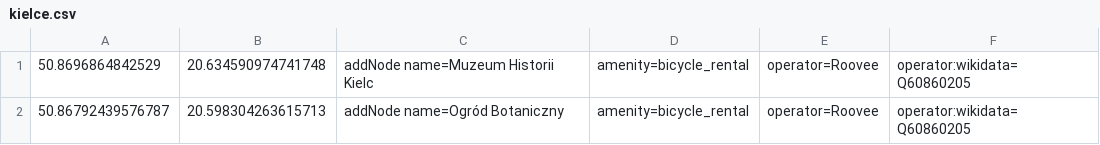
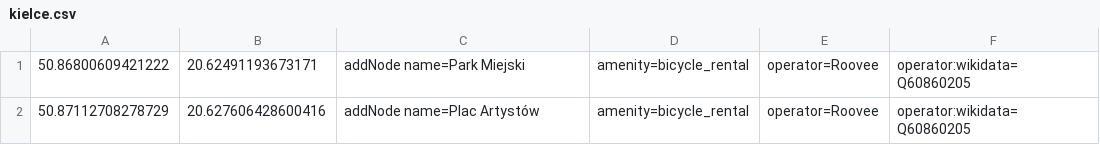
Before and after one commit to starsep/RooveeOSM, a CSV file: kielce.csv, drawn as a sheet.

```diff
--- a/kielce.csv
+++ b/kielce.csv
@@ -1,2 +1,2 @@
-50.8696864842529,20.634590974741748,addNode name=Muzeum Historii Kielc,amenity=bicycle_rental,operator=Roovee,operator:wikidata=Q60860205
-50.86792439576787,20.598304263615713,addNode name=Ogród Botaniczny ,amenity=bicycle_rental,operator=Roovee,operator:wikidata=Q60860205
+50.86800609421222,20.62491193673171,addNode name=Park Miejski,amenity=bicycle_rental,operator=Roovee,operator:wikidata=Q60860205
+50.87112708278729,20.627606428600416,addNode name=Plac Artystów,amenity=bicycle_rental,operator=Roovee,operator:wikidata=Q60860205
```
Also changed, not shown: 26 other files.
